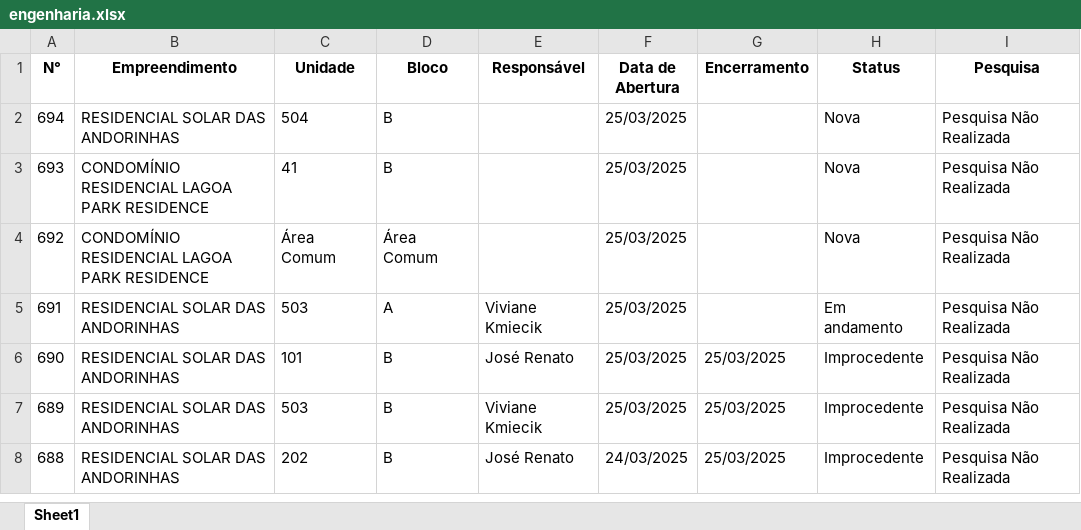
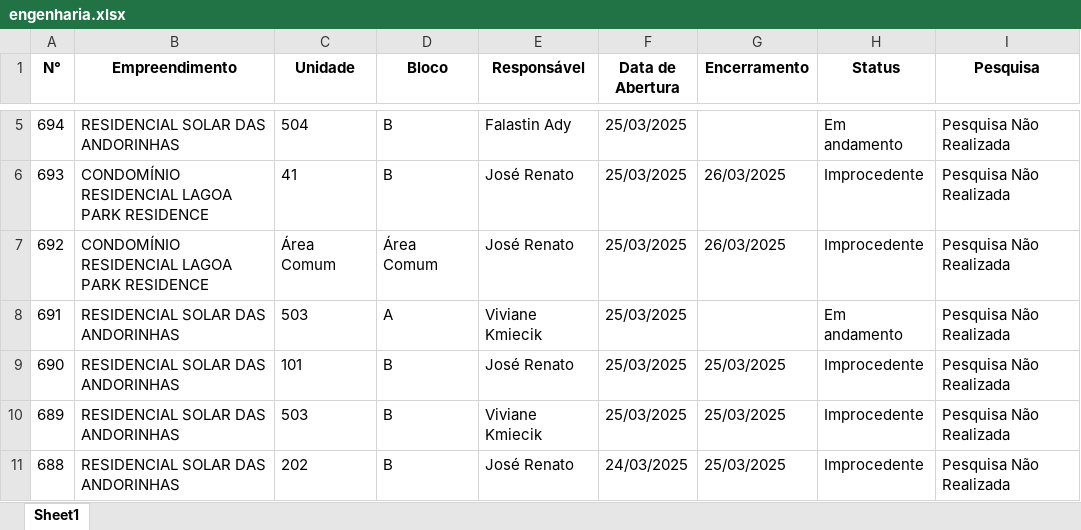
Before and after one commit to LucasOdeAntonio/pos_obra_r01, an Excel workbook: pages/engenharia.xlsx, sheet Sheet1, drawn as a sheet; only a part is shown, gaps mark what is left out; values as stored, in another font and other column widths than the file's, no borders; addresses are those after the commit; the diff covers the shown part only; the diff names each change by its address in the sheet, - before the commit and + after, or states it on an @@ line.

```diff
--- a/pages/engenharia.xlsx (sheet Sheet1)
+++ b/pages/engenharia.xlsx (sheet Sheet1)
-E5 (Responsável): (empty)
+E5 (Responsável): Falastin Ady
-H5 (Status): Nova
+H5 (Status): Em andamento
-E6:E7 (Responsável): (empty)
+E6:E7 (Responsável): José Renato
-G6:G7 (Encerramento): (empty)
+G6:G7 (Encerramento): 26/03/2025
-H6:H7 (Status): Nova
+H6:H7 (Status): Improcedente
```
Also changed, not shown: 3 added rows and 18 edited cells elsewhere in this sheet, 2 other files.
